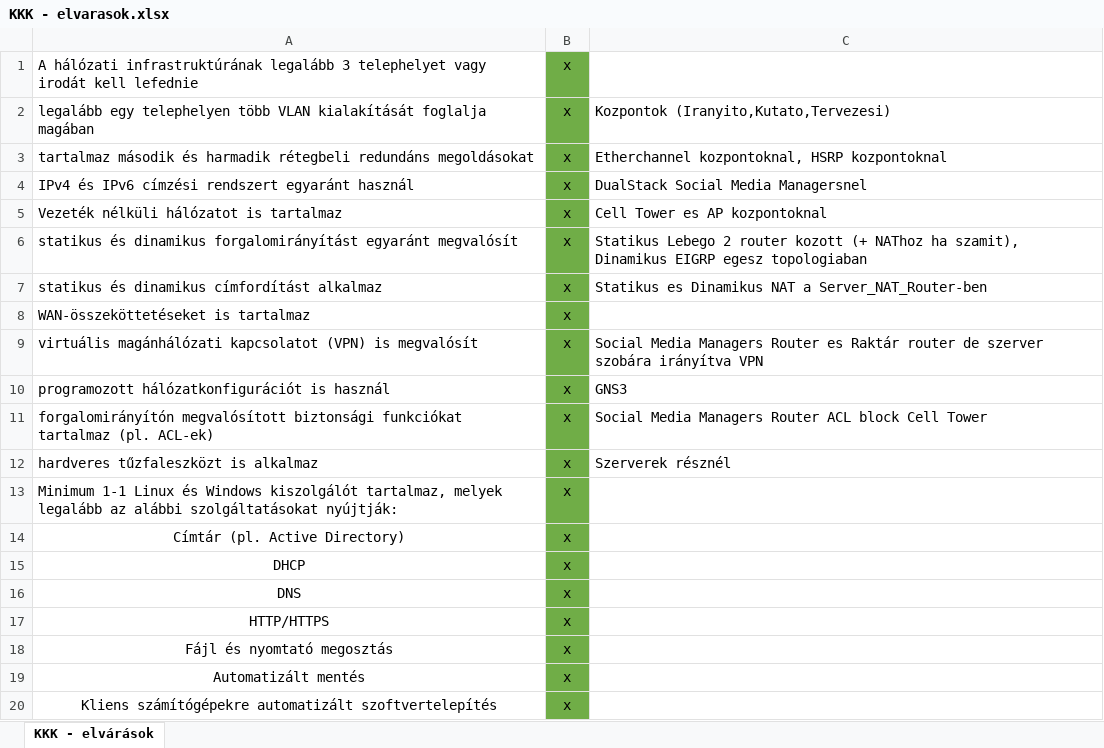
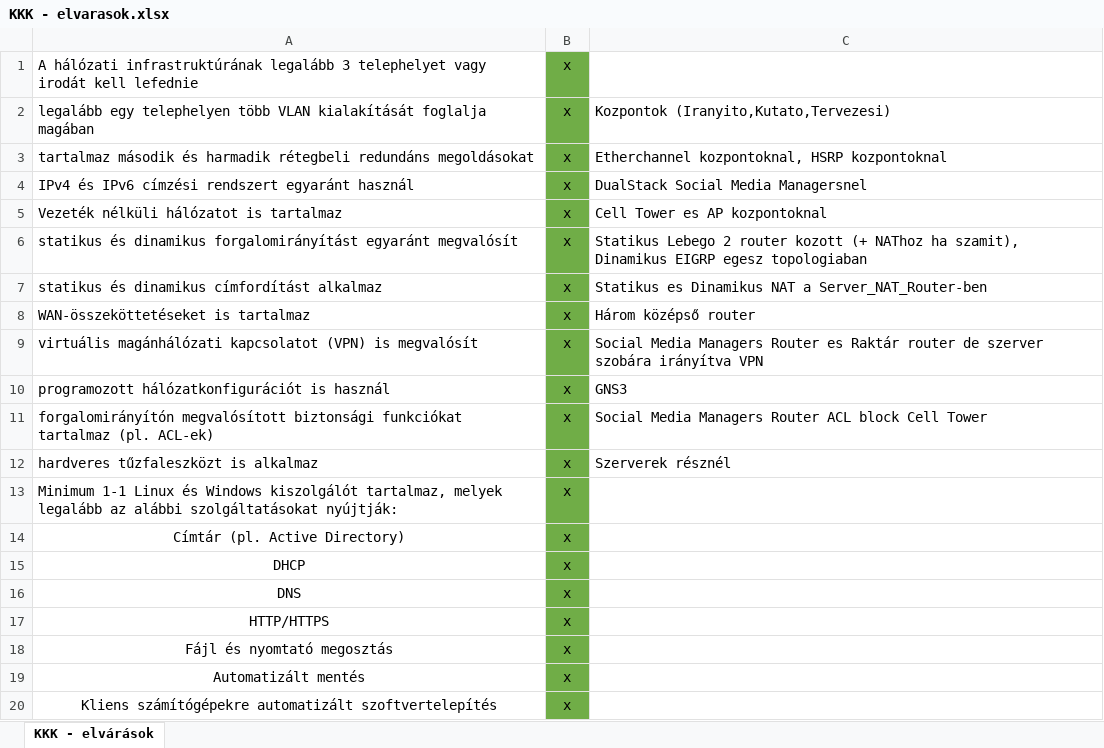
Before and after one commit to juhaszgabor-goser/SpaceLVG, an Excel workbook: KKK - elvarasok.xlsx, sheet KKK - elvárások, drawn as a sheet; values as stored, in another font and other column widths than the file's, no borders; the diff names each change by its address in the sheet, - before the commit and + after, or states it on an @@ line.

Commit message:
elvárások javítása

```diff
--- a/KKK - elvarasok.xlsx (sheet KKK - elvárások)
+++ b/KKK - elvarasok.xlsx (sheet KKK - elvárások)
-C8: (empty)
+C8: Három középső router
```
